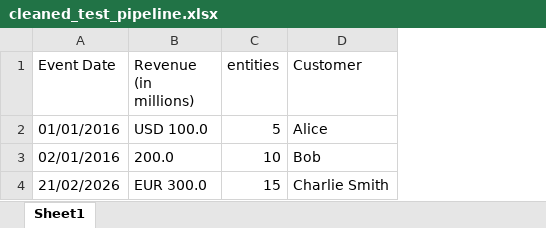
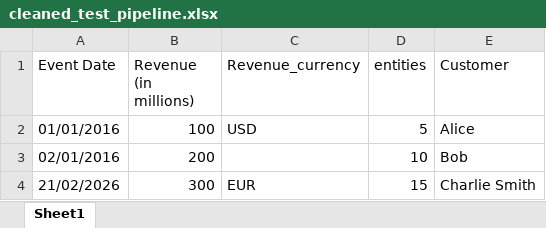
Before and after one commit to Lafranceius/Hackeurope, an Excel workbook: notebooks/cleaned_test_pipeline.xlsx, sheet Sheet1, drawn as a sheet; values as stored, in another font and other column widths than the file's, no borders; the diff names each change by its address in the sheet, - before the commit and + after, or states it on an @@ line.

```diff
--- a/notebooks/cleaned_test_pipeline.xlsx (sheet Sheet1)
+++ b/notebooks/cleaned_test_pipeline.xlsx (sheet Sheet1)
+column C (Revenue_currency), rows 2-4: USD |  | EUR
-B2 (Revenue (in millions)): USD 100.0
+B2 (Revenue (in millions)): 100
-B3 (Revenue (in millions)): 200.0
+B3 (Revenue (in millions)): 200
-B4 (Revenue (in millions)): EUR 300.0
+B4 (Revenue (in millions)): 300
```
Also changed, not shown: notebooks/test_pipeline.xlsx, 6 other files.
